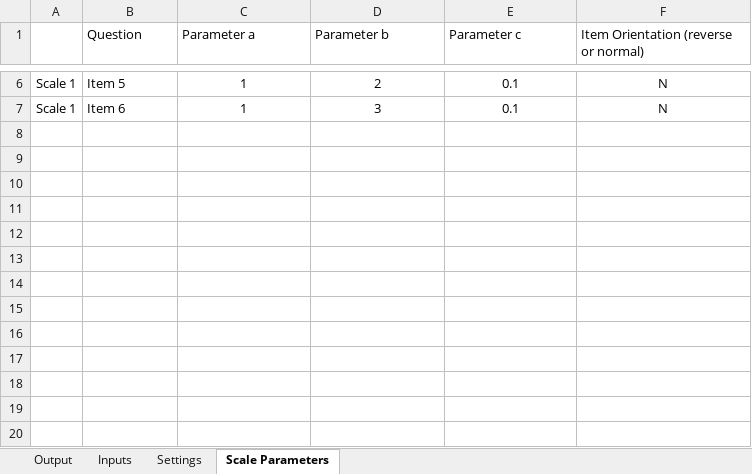
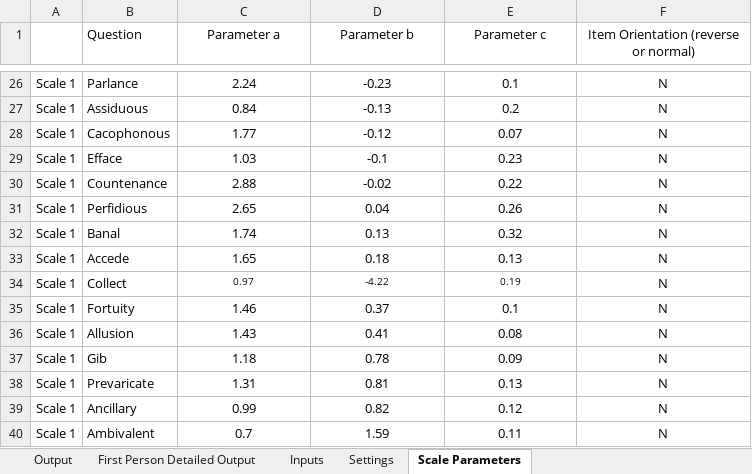
Before and after one commit to mscullard/Item-Response-Theory-Project, an Excel workbook: ExecutableIrt/bin/Debug/IRT_Input.xlsx, sheet Scale Parameters, drawn as a sheet; only a part is shown, gaps mark what is left out; values as stored, in another font and other column widths than the file's, no borders; addresses are those after the commit; the diff covers the shown part only; the diff names each change by its address in the sheet, - before the commit and + after, or states it on an @@ line.

Commit message:
Adding tolerance and ability to set false for mistake parameter

```diff
--- a/ExecutableIrt/bin/Debug/IRT_Input.xlsx (sheet Scale Parameters)
+++ b/ExecutableIrt/bin/Debug/IRT_Input.xlsx (sheet Scale Parameters)
+sheet tab: First Person Detailed Output
-C1:F1 alignment: left
+C1:F1 alignment: center
-B26 (Question): Item 5
+B26 (Question): Parlance
-C26 (Parameter a): 1
+C26 (Parameter a): 2.24
-D26 (Parameter b): 2
+D26 (Parameter b): -0.23
+row 27: Scale 1 | Assiduous | 0.84 | -0.13 | 0.2 | N
+row 28: Scale 1 | Cacophonous | 1.77 | -0.12 | 0.07 | N
+row 29: Scale 1 | Efface | 1.03 | -0.1 | 0.23 | N
+row 30: Scale 1 | Countenance | 2.88 | -0.02 | 0.22 | N
+row 31: Scale 1 | Perfidious | 2.65 | 0.04 | 0.26 | N
+row 32: Scale 1 | Banal | 1.74 | 0.13 | 0.32 | N
+row 33: Scale 1 | Accede | 1.65 | 0.18 | 0.13 | N
+row 34: Scale 1 | Collect | 0.97 | -4.22 | 0.19 | N
-B35 (Question): Item 6
+B35 (Question): Fortuity
-C35 (Parameter a): 1
+C35 (Parameter a): 1.46
-D35 (Parameter b): 3
+D35 (Parameter b): 0.37
+row 36: Scale 1 | Allusion | 1.43 | 0.41 | 0.08 | N
+row 37: Scale 1 | Gib | 1.18 | 0.78 | 0.09 | N
+row 38: Scale 1 | Prevaricate | 1.31 | 0.81 | 0.13 | N
+row 39: Scale 1 | Ancillary | 0.99 | 0.82 | 0.12 | N
+row 40: Scale 1 | Ambivalent | 0.7 | 1.59 | 0.11 | N
```
Also changed, not shown: 24 added rows and 4 removed rows elsewhere in this sheet, sheet Inputs, sheet Settings, sheet Output, 32 other files.
